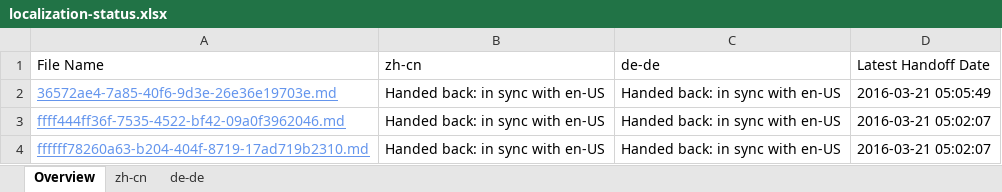
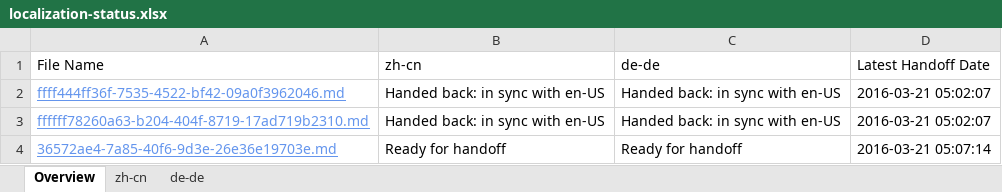
Before and after one commit to OpenLocalizationTestOrg/olhandback, an Excel workbook: ol-handback/OpenLocalizationTest/oltest/yuwzho/localization-status.xlsx, sheet Overview, drawn as a sheet; values as stored, in another font and other column widths than the file's, no borders; table styles not drawn; removed rows and columns are numbered as before the commit, all else as after; the diff names each change by its address in the sheet, - before the commit and + after, or states it on an @@ line.

Commit message:
Generate Report for Handoff

```diff
--- a/ol-handback/OpenLocalizationTest/oltest/yuwzho/localization-status.xlsx (sheet Overview)
+++ b/ol-handback/OpenLocalizationTest/oltest/yuwzho/localization-status.xlsx (sheet Overview)
-row 2: 36572ae4-7a85-40f6-9d3e-26e36e19703e.md | Handed back: in sync with en-US | Handed back: in sync with en-US | 2016-03-21 05:05:49
+row 4: 36572ae4-7a85-40f6-9d3e-26e36e19703e.md | Ready for handoff | Ready for handoff | 2016-03-21 05:07:14
```
Also changed, not shown: sheet de-de, sheet zh-cn.
